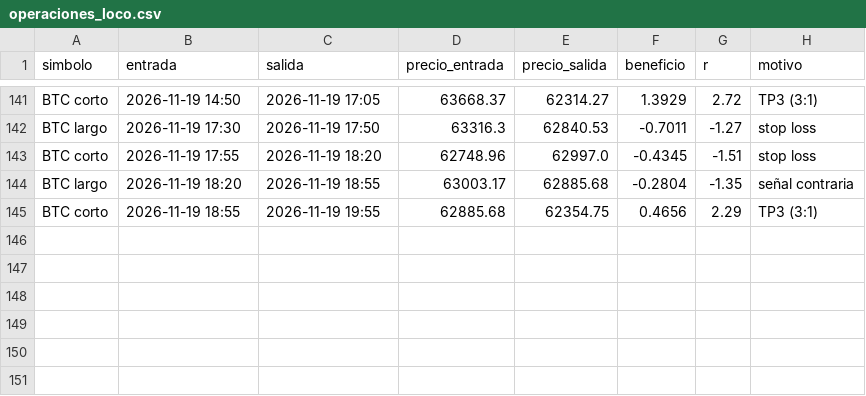
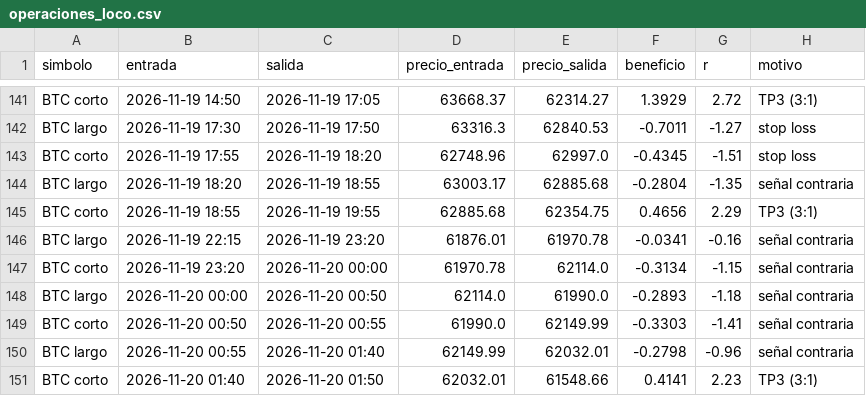
Before and after one commit to KUbikGamerYT/bots-trading, a CSV file: operaciones_loco.csv, drawn as a sheet; only a part is shown, gaps mark what is left out.

```diff
--- a/operaciones_loco.csv
+++ b/operaciones_loco.csv
@@ -145 +145,7 @@ BTC largo,2026-11-19 18:20,2026-11-19 18:55,63003.17,62885.68,-0.2804,-1.35,señ
 BTC corto,2026-11-19 18:55,2026-11-19 19:55,62885.68,62354.75,0.4656,2.29,TP3 (3:1)
+BTC largo,2026-11-19 22:15,2026-11-19 23:20,61876.01,61970.78,-0.0341,-0.16,señal contraria
+BTC corto,2026-11-19 23:20,2026-11-20 00:00,61970.78,62114.0,-0.3134,-1.15,señal contraria
+BTC largo,2026-11-20 00:00,2026-11-20 00:50,62114.0,61990.0,-0.2893,-1.18,señal contraria
+BTC corto,2026-11-20 00:50,2026-11-20 00:55,61990.0,62149.99,-0.3303,-1.41,señal contraria
+BTC largo,2026-11-20 00:55,2026-11-20 01:40,62149.99,62032.01,-0.2798,-0.96,señal contraria
+BTC corto,2026-11-20 01:40,2026-11-20 01:50,62032.01,61548.66,0.4141,2.23,TP3 (3:1)
```
Also changed, not shown: capital_4h.csv, capital_diario.csv, 22 other files.
